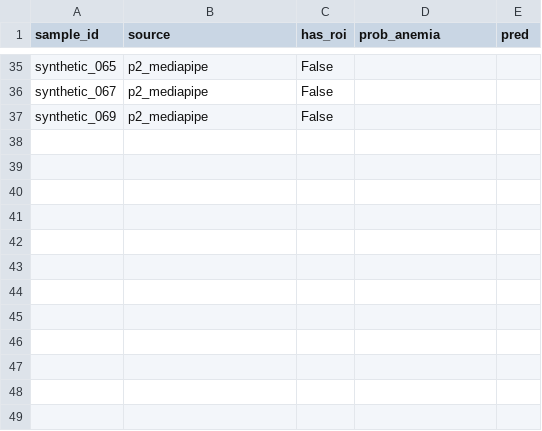
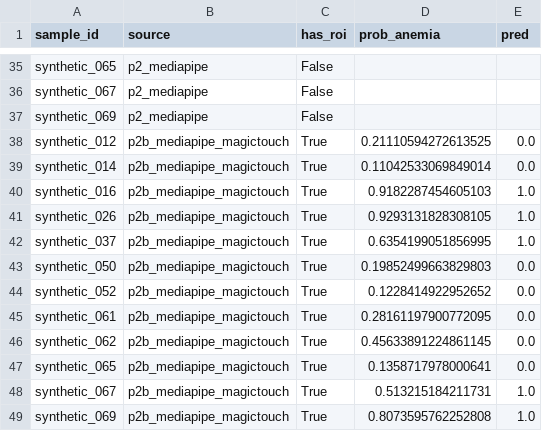
Before and after one commit to Hatif4706/anemia-detection, a CSV file: reports/classifier_test_predictions.csv, drawn as a sheet; only a part is shown, gaps mark what is left out; the diff covers the shown part only.

Commit message:
feat: classifier pipeline

```diff
--- a/reports/classifier_test_predictions.csv
+++ b/reports/classifier_test_predictions.csv
@@ -37 +37,13 @@ synthetic_067,p2_mediapipe,False,,
 synthetic_069,p2_mediapipe,False,,
+synthetic_012,p2b_mediapipe_magictouch,True,0.21110594272613525,0.0
+synthetic_014,p2b_mediapipe_magictouch,True,0.11042533069849014,0.0
+synthetic_016,p2b_mediapipe_magictouch,True,0.9182287454605103,1.0
+synthetic_026,p2b_mediapipe_magictouch,True,0.9293131828308105,1.0
+synthetic_037,p2b_mediapipe_magictouch,True,0.6354199051856995,1.0
+synthetic_050,p2b_mediapipe_magictouch,True,0.19852499663829803,0.0
+synthetic_052,p2b_mediapipe_magictouch,True,0.1228414922952652,0.0
+synthetic_061,p2b_mediapipe_magictouch,True,0.28161197900772095,0.0
+synthetic_062,p2b_mediapipe_magictouch,True,0.45633891224861145,0.0
+synthetic_065,p2b_mediapipe_magictouch,True,0.1358717978000641,0.0
+synthetic_067,p2b_mediapipe_magictouch,True,0.513215184211731,1.0
+synthetic_069,p2b_mediapipe_magictouch,True,0.8073595762252808,1.0
```
Also changed, not shown: 27 edited cells elsewhere in this file, reports/classifier_log_gt.csv, reports/classifier_log_p1_yolo_unet.csv, 16 other files.
